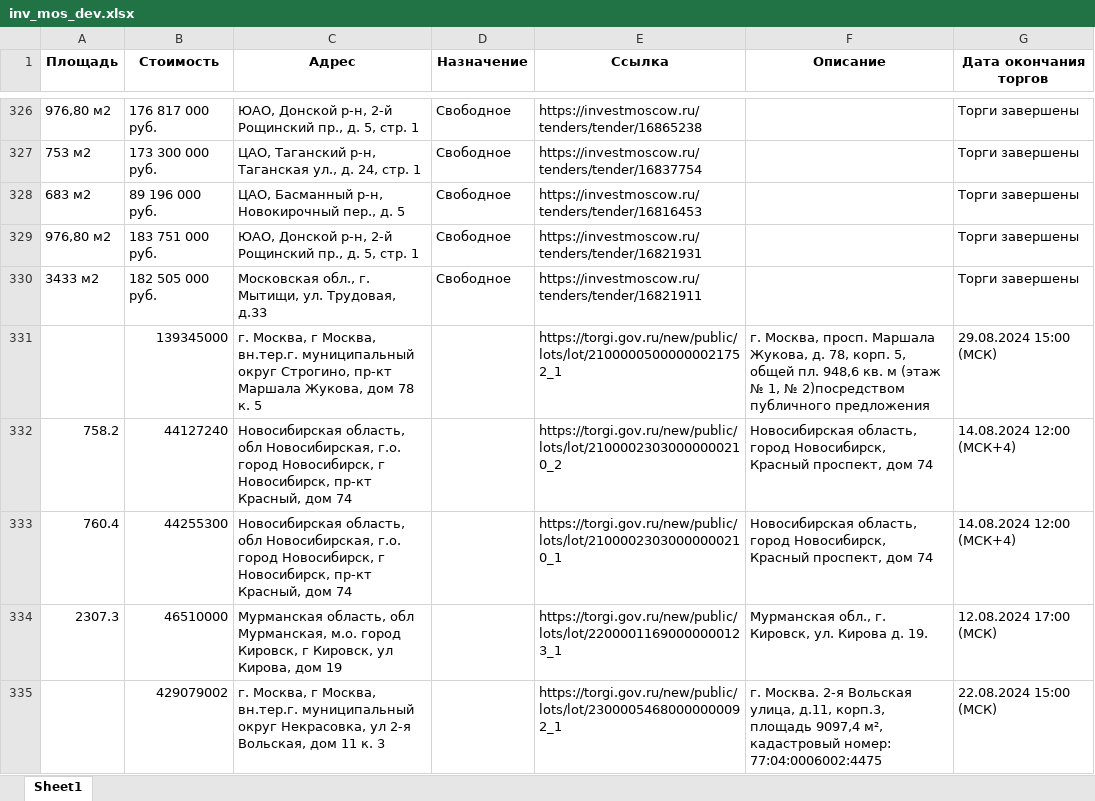
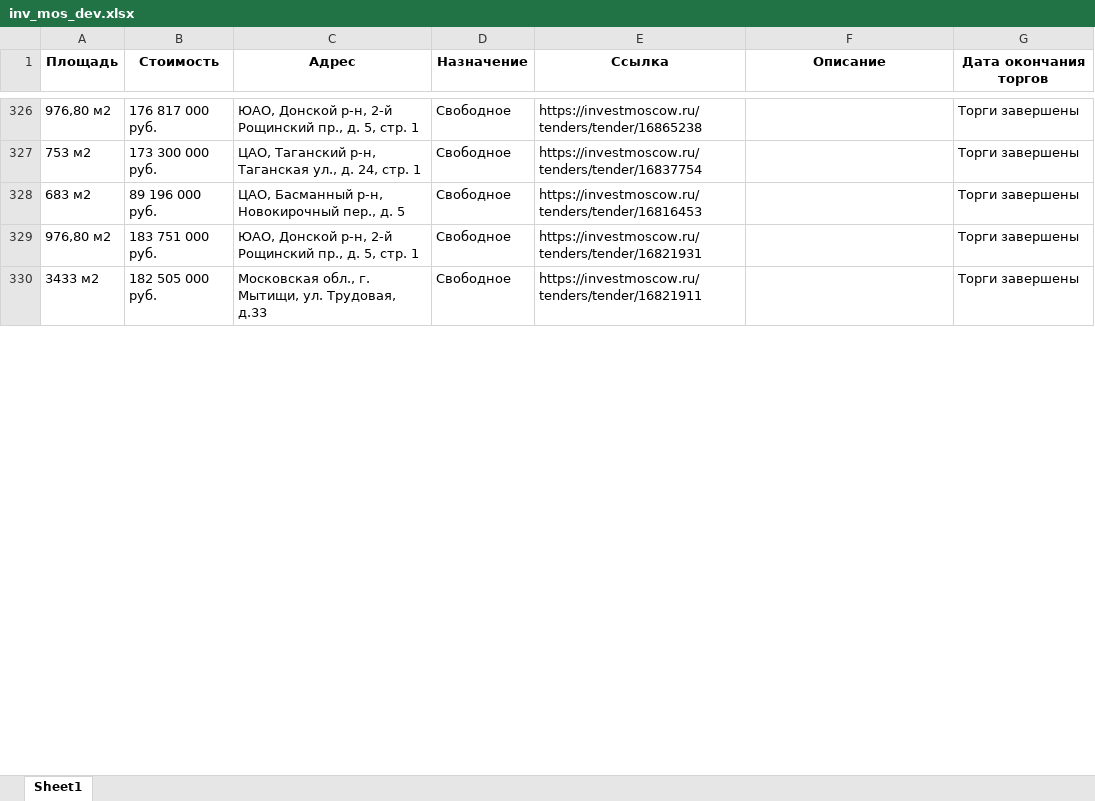
Before and after one commit to ad3ph/_pasha_ads, an Excel workbook: test_output/inv_mos_dev.xlsx, sheet Sheet1, drawn as a sheet; only a part is shown, gaps mark what is left out; values as stored, in another font and other column widths than the file's, no borders; removed rows and columns are numbered as before the commit, all else as after; the diff covers the shown part only; the diff names each change by its address in the sheet, - before the commit and + after, or states it on an @@ line.

```diff
--- a/test_output/inv_mos_dev.xlsx (sheet Sheet1)
+++ b/test_output/inv_mos_dev.xlsx (sheet Sheet1)
-row 331:  | 139345000 | г. Москва, г Москва, вн.тер.г. муниципальный округ Строгино, пр-кт Маршала Жукова, дом 78 к. 5 |  | https://torgi.gov.ru/new/public/lots/lot/21000005000000021752_1 | г. Москва, просп. Маршала Жукова, д. 78, корп. 5, общей пл. 948,6 кв. м (этаж № 1, № 2)посредством публичного предложения | 29.08.2024 15:00 (МСК)
-row 332: 758.2 | 44127240 | Новосибирская область, обл Новосибирская, г.о. город Новосибирск, г Новосибирск, пр-кт Красный, дом 74 |  | https://torgi.gov.ru/new/public/lots/lot/21000023030000000210_2 | Новосибирская область, город Новосибирск, Красный проспект, дом 74 | 14.08.2024 12:00 (МСК+4)
-row 333: 760.4 | 44255300 | Новосибирская область, обл Новосибирская, г.о. город Новосибирск, г Новосибирск, пр-кт Красный, дом 74 |  | https://torgi.gov.ru/new/public/lots/lot/21000023030000000210_1 | Новосибирская область, город Новосибирск, Красный проспект, дом 74 | 14.08.2024 12:00 (МСК+4)
-row 334: 2307.3 | 46510000 | Мурманская область, обл Мурманская, м.о. город Кировск, г Кировск, ул Кирова, дом 19 |  | https://torgi.gov.ru/new/public/lots/lot/22000011690000000123_1 | Мурманская обл., г. Кировск, ул. Кирова д. 19. | 12.08.2024 17:00 (МСК)
-row 335:  | 429079002 | г. Москва, г Москва, вн.тер.г. муниципальный округ Некрасовка, ул 2-я Вольская, дом 11 к. 3 |  | https://torgi.gov.ru/new/public/lots/lot/23000054680000000092_1 | г. Москва. 2-я Вольская улица, д.11, корп.3, площадь 9097,4 м², кадастровый номер: 77:04:0006002:4475 | 22.08.2024 15:00 (МСК)
```
Also changed, not shown: 35 added rows and 40 removed rows elsewhere in this sheet, 16 other files.
